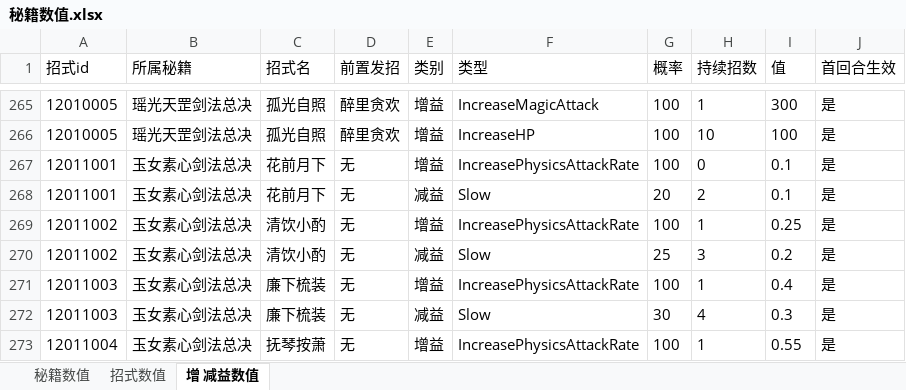
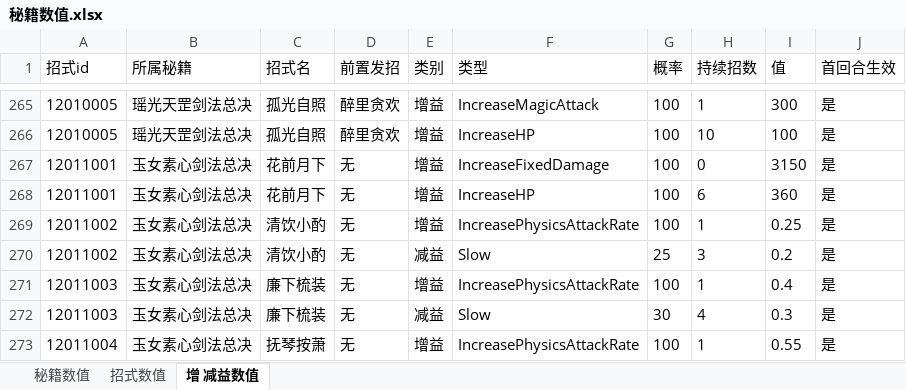
Before and after one commit to zhaoguo20002/MyWuXia, an Excel workbook: docs/秘籍数值.xlsx, sheet 增 减益数值, drawn as a sheet; only a part is shown, gaps mark what is left out; values as stored, in another font and other column widths than the file's, no borders; the diff names each change by its address in the sheet, - before the commit and + after, or states it on an @@ line.

```diff
--- a/docs/秘籍数值.xlsx (sheet 增 减益数值)
+++ b/docs/秘籍数值.xlsx (sheet 增 减益数值)
-F267 (类型): IncreasePhysicsAttackRate
+F267 (类型): IncreaseFixedDamage
-I267 (值): 0.1
+I267 (值): 3150
-E268 (类别): 减益
+E268 (类别): 增益
-F268 (类型): Slow
+F268 (类型): IncreaseHP
-G268 (概率): 20
+G268 (概率): 100
-H268 (持续招数): 2
+H268 (持续招数): 6
-I268 (值): 0.1
+I268 (值): 360
```
Also changed, not shown: sheet 秘籍数值, sheet 招式数值, docs/数值平衡.xlsx, 7 other files.
